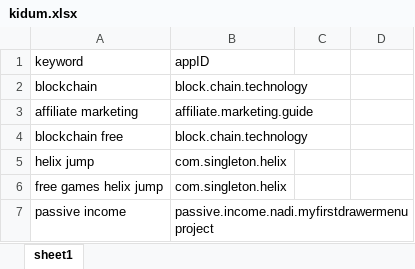
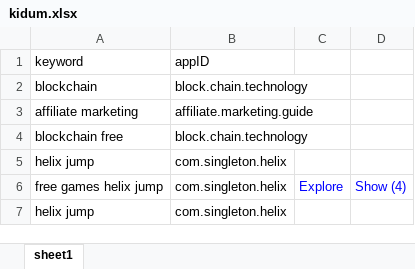
Before and after one commit to sugarderryfire/awsMultiThreadSheet, an Excel workbook: kidum.xlsx, sheet sheet1, drawn as a sheet; values as stored, in another font and other column widths than the file's, no borders; removed rows and columns are numbered as before the commit, all else as after; the diff names each change by its address in the sheet, - before the commit and + after, or states it on an @@ line.

Commit message:
Add files via upload

```diff
--- a/kidum.xlsx (sheet sheet1)
+++ b/kidum.xlsx (sheet sheet1)
-C6: (empty)
+C6: Explore
-D6: (empty)
+D6: Show (4)
-row 7: passive income | passive.income.nadi.myfirstdrawermenuproject
+row 7: helix jump | com.singleton.helix
```
